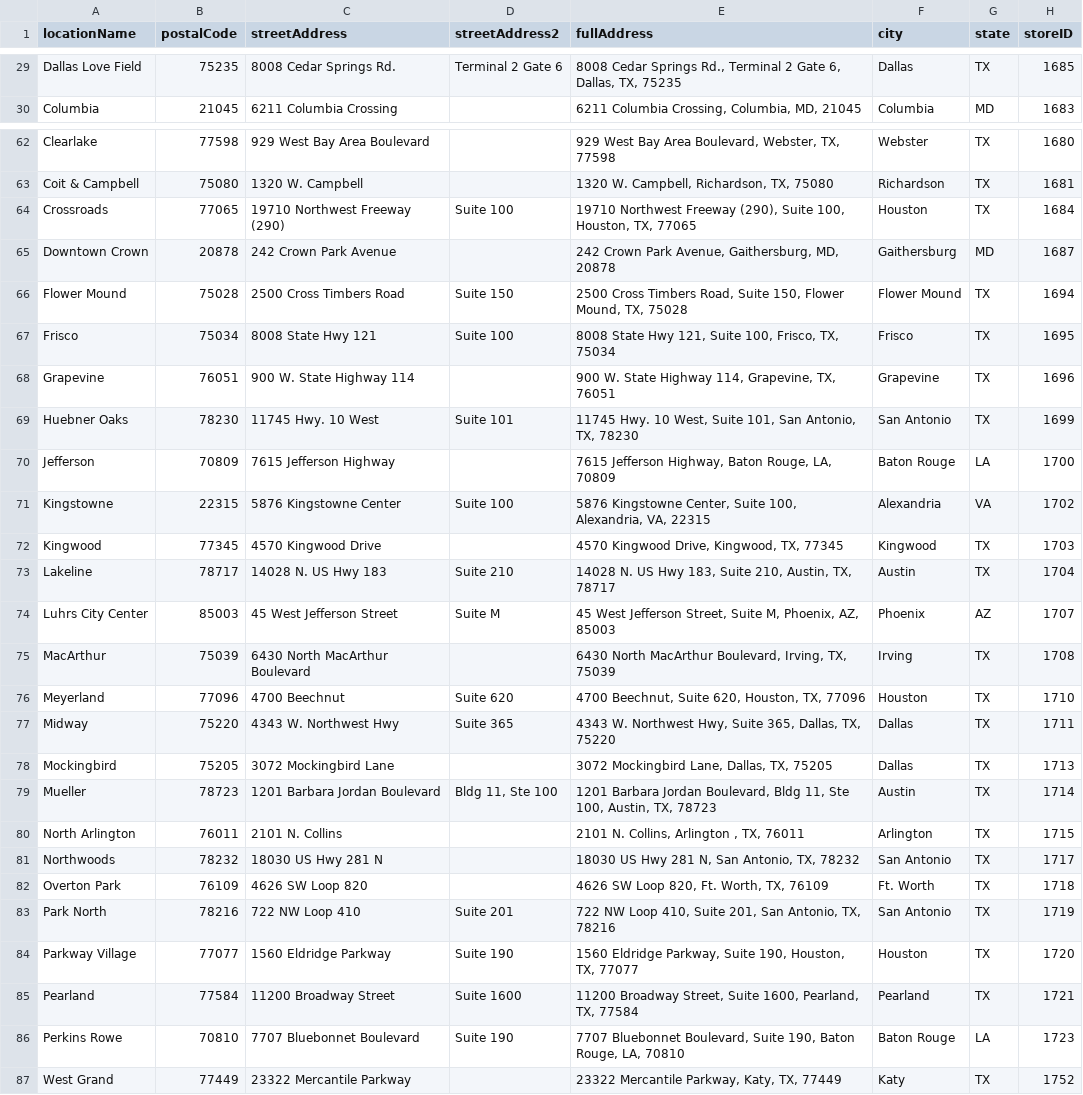
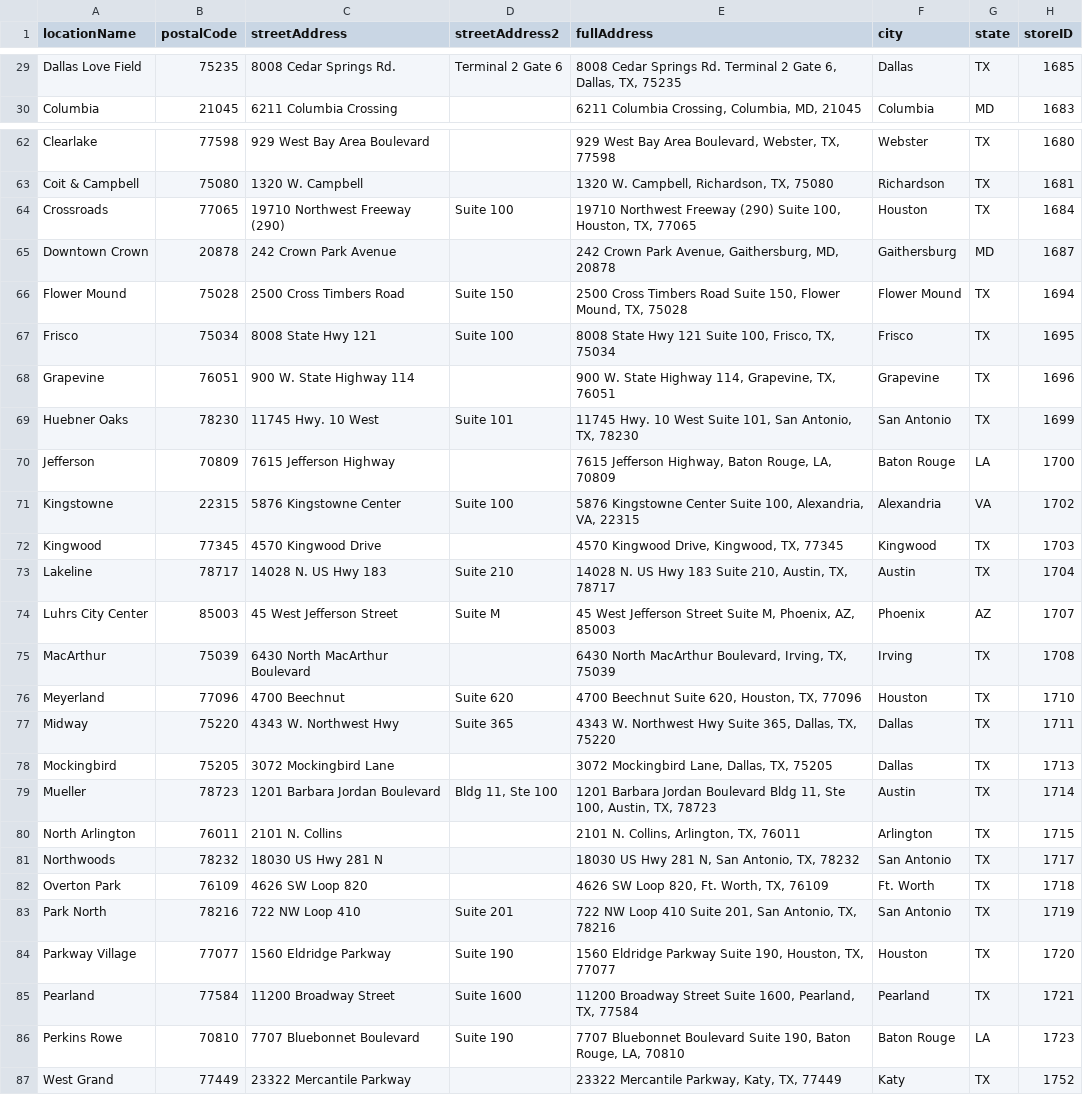
Before and after one commit to XiaoBai-blip/restaurant_reviews, a CSV file: lamadeleine_locations.csv, drawn as a sheet; only a part is shown, gaps mark what is left out; the diff covers the shown part only; the diff names each change by its address in the sheet, - before the commit and + after, or states it on an @@ line.

```diff
--- a/lamadeleine_locations.csv
+++ b/lamadeleine_locations.csv
-E29 (fullAddress): …Cedar Springs Rd., Terminal 2…
+E29 (fullAddress): …Cedar Springs Rd. Terminal 2…
-E64 (fullAddress): …Northwest Freeway (290), Suite 100,…
+E64 (fullAddress): …Northwest Freeway (290) Suite 100,…
-E66 (fullAddress): …Cross Timbers Road, Suite 150,…
+E66 (fullAddress): …Cross Timbers Road Suite 150,…
-E67 (fullAddress): …State Hwy 121, Suite 100,…
+E67 (fullAddress): …State Hwy 121 Suite 100,…
-E69 (fullAddress): …Hwy. 10 West, Suite 101,…
+E69 (fullAddress): …Hwy. 10 West Suite 101,…
-E71 (fullAddress): 5876 Kingstowne Center, Suite 100,…
+E71 (fullAddress): 5876 Kingstowne Center Suite 100,…
-E73 (fullAddress): …US Hwy 183, Suite 210,…
+E73 (fullAddress): …US Hwy 183 Suite 210,…
-E74 (fullAddress): …West Jefferson Street, Suite M,…
+E74 (fullAddress): …West Jefferson Street Suite M,…
-E76 (fullAddress): 4700 Beechnut, Suite 620, Houston, TX, 77096
+E76 (fullAddress): 4700 Beechnut Suite 620, Houston, TX, 77096
-E77 (fullAddress): …W. Northwest Hwy, Suite 365,…
+E77 (fullAddress): …W. Northwest Hwy Suite 365,…
-E79 (fullAddress): …Barbara Jordan Boulevard, Bldg 11,…
+E79 (fullAddress): …Barbara Jordan Boulevard Bldg 11,…
-E80 (fullAddress): 2101 N. Collins, Arlington , TX, 76011
+E80 (fullAddress): 2101 N. Collins, Arlington, TX, 76011
-E83 (fullAddress): …NW Loop 410, Suite 201,…
+E83 (fullAddress): …NW Loop 410 Suite 201,…
-E84 (fullAddress): 1560 Eldridge Parkway, Suite 190,…
+E84 (fullAddress): 1560 Eldridge Parkway Suite 190,…
-E85 (fullAddress): 11200 Broadway Street, Suite 1600,…
+E85 (fullAddress): 11200 Broadway Street Suite 1600,…
-E86 (fullAddress): 7707 Bluebonnet Boulevard, Suite 190,…
+E86 (fullAddress): 7707 Bluebonnet Boulevard Suite 190,…
```
Also changed, not shown: 32 edited cells elsewhere in this file, 1 other file.
